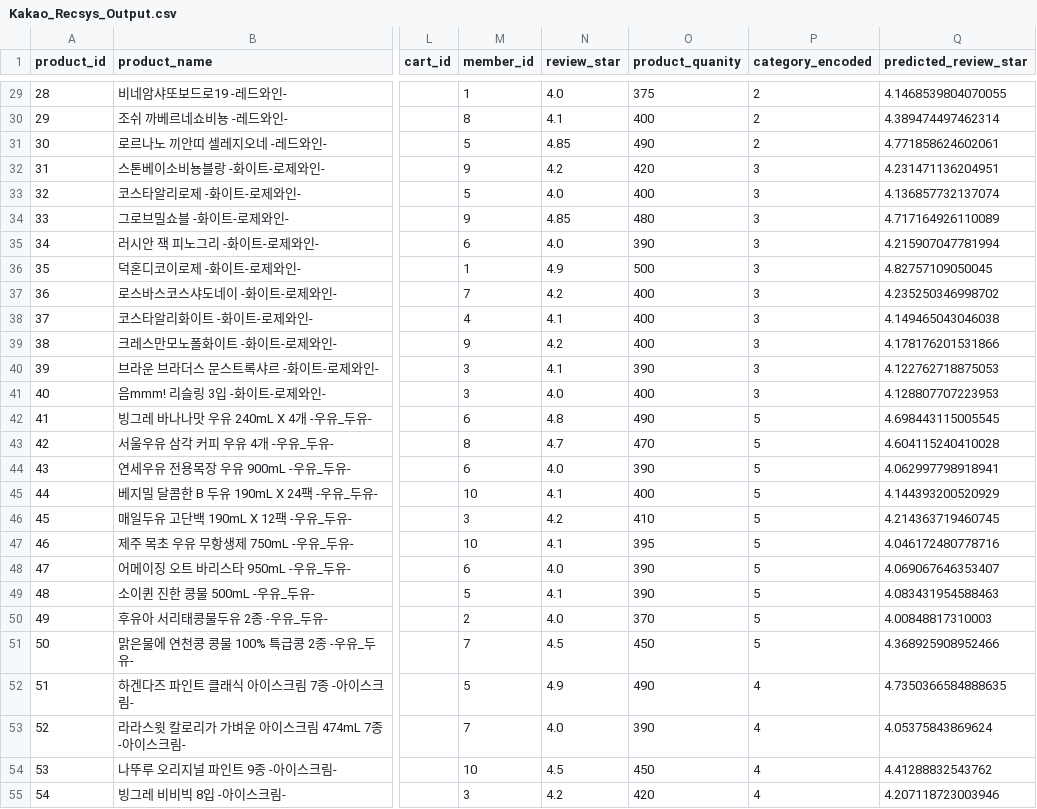
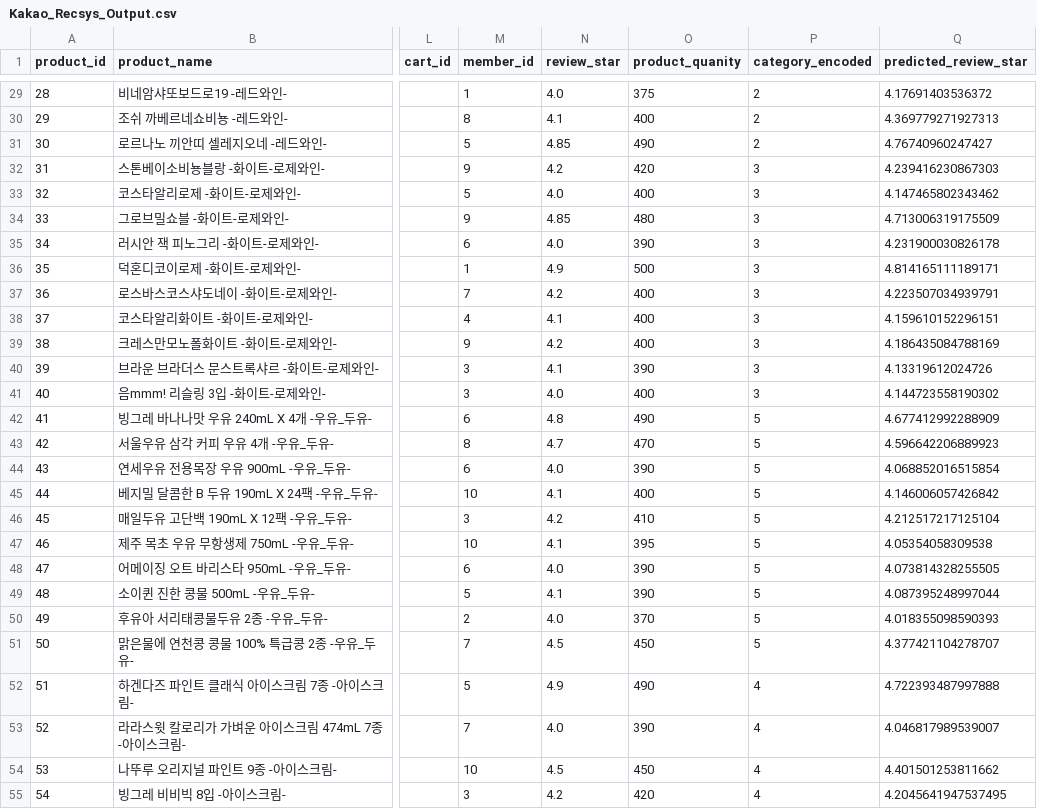
Before and after one commit to Kakaotech-18-Ecommerce/Kakaotech-18-AI, a CSV file: recommender_system/Output_Data/Kakao_Recsys_Output.csv, drawn as a sheet; only a part is shown, gaps mark what is left out; the diff covers the shown part only; the diff names each change by its address in the sheet, - before the commit and + after, or states it on an @@ line.

```diff
--- a/recommender_system/Output_Data/Kakao_Recsys_Output.csv
+++ b/recommender_system/Output_Data/Kakao_Recsys_Output.csv
-Q29 (predicted_review_star): 4.1468539804070055
+Q29 (predicted_review_star): 4.17691403536372
-Q30 (predicted_review_star): 4.389474497462314
+Q30 (predicted_review_star): 4.369779271927313
-Q31 (predicted_review_star): 4.771858624602061
+Q31 (predicted_review_star): 4.76740960247427
-Q32 (predicted_review_star): 4.231471136204951
+Q32 (predicted_review_star): 4.239416230867303
-Q33 (predicted_review_star): 4.136857732137074
+Q33 (predicted_review_star): 4.147465802343462
-Q34 (predicted_review_star): 4.717164926110089
+Q34 (predicted_review_star): 4.713006319175509
-Q35 (predicted_review_star): 4.215907047781994
+Q35 (predicted_review_star): 4.231900030826178
-Q36 (predicted_review_star): 4.82757109050045
+Q36 (predicted_review_star): 4.814165111189171
-Q37 (predicted_review_star): 4.235250346998702
+Q37 (predicted_review_star): 4.223507034939791
-Q38 (predicted_review_star): 4.149465043046038
+Q38 (predicted_review_star): 4.159610152296151
-Q39 (predicted_review_star): 4.178176201531866
+Q39 (predicted_review_star): 4.186435084788169
-Q40 (predicted_review_star): 4.122762718875053
+Q40 (predicted_review_star): 4.13319612024726
-Q41 (predicted_review_star): 4.128807707223953
+Q41 (predicted_review_star): 4.144723558190302
-Q42 (predicted_review_star): 4.698443115005545
+Q42 (predicted_review_star): 4.677412992288909
-Q43 (predicted_review_star): 4.604115240410028
+Q43 (predicted_review_star): 4.596642206889923
-Q44 (predicted_review_star): 4.062997798918941
+Q44 (predicted_review_star): 4.068852016515854
-Q45 (predicted_review_star): 4.144393200520929
+Q45 (predicted_review_star): 4.146006057426842
-Q46 (predicted_review_star): 4.214363719460745
+Q46 (predicted_review_star): 4.212517217125104
-Q47 (predicted_review_star): 4.046172480778716
+Q47 (predicted_review_star): 4.05354058309538
-Q48 (predicted_review_star): 4.069067646353407
+Q48 (predicted_review_star): 4.073814328255505
-Q49 (predicted_review_star): 4.083431954588463
+Q49 (predicted_review_star): 4.087395248997044
-Q50 (predicted_review_star): 4.00848817310003
+Q50 (predicted_review_star): 4.018355098590393
-Q51 (predicted_review_star): 4.368925908952466
+Q51 (predicted_review_star): 4.377421104278707
-Q52 (predicted_review_star): 4.7350366584888635
+Q52 (predicted_review_star): 4.722393487997888
-Q53 (predicted_review_star): 4.05375843869624
+Q53 (predicted_review_star): 4.046817989539007
-Q54 (predicted_review_star): 4.41288832543762
+Q54 (predicted_review_star): 4.401501253811662
-Q55 (predicted_review_star): 4.207118723003946
+Q55 (predicted_review_star): 4.2045641947537495
```
Also changed, not shown: 53 edited cells elsewhere in this file, 6 other files.
